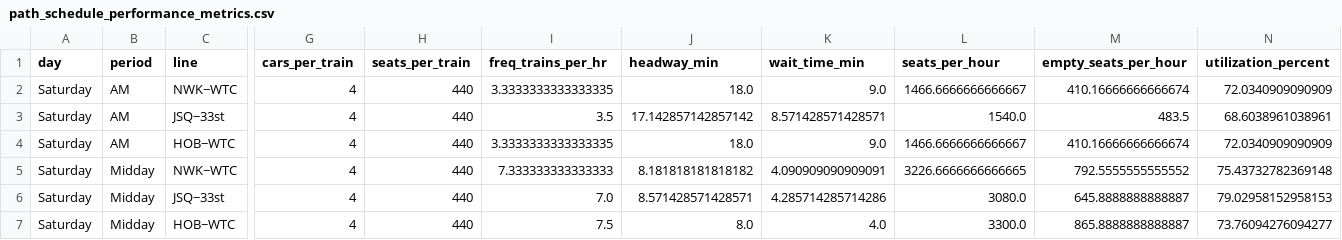
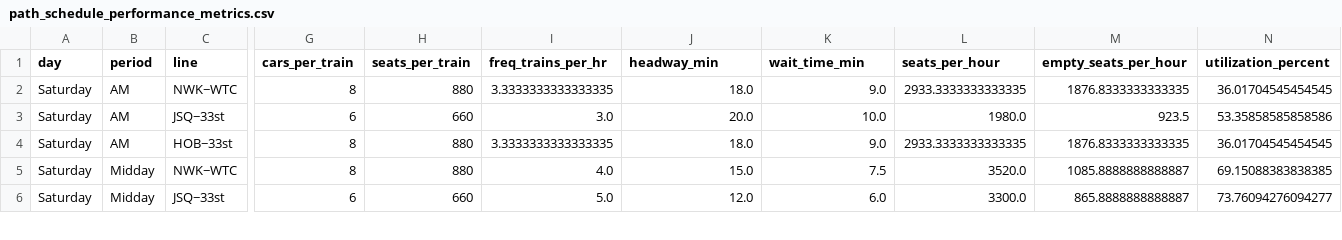
Before and after one commit to soiafu/system-design-path, a CSV file: output/path_schedule_performance_metrics.csv, drawn as a sheet; only a part is shown, gaps mark what is left out; removed rows and columns are numbered as before the commit, all else as after; rows hold the shown columns only; the diff covers the shown part only; the diff names each change by its address in the sheet, - before the commit and + after, or states it on an @@ line.

Commit message:
added min car constraint and created charts to compare wait time and utilization for benchmark and optimized

```diff
--- a/output/path_schedule_performance_metrics.csv
+++ b/output/path_schedule_performance_metrics.csv
-G2 (cars_per_train): 4
+G2 (cars_per_train): 8
-H2 (seats_per_train): 440
+H2 (seats_per_train): 880
-L2 (seats_per_hour): 1466.6666666666667
+L2 (seats_per_hour): 2933.3333333333335
-M2 (empty_seats_per_hour): 410.16666666666674
+M2 (empty_seats_per_hour): 1876.8333333333335
-N2 (utilization_percent): 72.0340909090909
+N2 (utilization_percent): 36.01704545454545
-G3 (cars_per_train): 4
+G3 (cars_per_train): 6
-H3 (seats_per_train): 440
+H3 (seats_per_train): 660
-I3 (freq_trains_per_hr): 3.5
+I3 (freq_trains_per_hr): 3.0
-J3 (headway_min): 17.142857142857142
+J3 (headway_min): 20.0
-K3 (wait_time_min): 8.571428571428571
+K3 (wait_time_min): 10.0
-L3 (seats_per_hour): 1540.0
+L3 (seats_per_hour): 1980.0
-M3 (empty_seats_per_hour): 483.5
+M3 (empty_seats_per_hour): 923.5
-N3 (utilization_percent): 68.6038961038961
+N3 (utilization_percent): 53.35858585858586
-C4 (line): HOB−WTC
+C4 (line): HOB−33st
-G4:G5 (cars_per_train): 4
+G4:G5 (cars_per_train): 8
-H4:H5 (seats_per_train): 440
+H4:H5 (seats_per_train): 880
-L4 (seats_per_hour): 1466.6666666666667
+L4 (seats_per_hour): 2933.3333333333335
-M4 (empty_seats_per_hour): 410.16666666666674
+M4 (empty_seats_per_hour): 1876.8333333333335
-N4 (utilization_percent): 72.0340909090909
+N4 (utilization_percent): 36.01704545454545
-I5 (freq_trains_per_hr): 7.333333333333333
+I5 (freq_trains_per_hr): 4.0
-J5 (headway_min): 8.181818181818182
+J5 (headway_min): 15.0
-K5 (wait_time_min): 4.090909090909091
+K5 (wait_time_min): 7.5
-L5 (seats_per_hour): 3226.6666666666665
+L5 (seats_per_hour): 3520.0
-M5 (empty_seats_per_hour): 792.5555555555552
+M5 (empty_seats_per_hour): 1085.8888888888887
-N5 (utilization_percent): 75.43732782369148
+N5 (utilization_percent): 69.15088383838385
-row 6: Saturday | Midday | JSQ−33st | 4 | 440 | 7.0 | 8.571428571428571 | 4.285714285714286 | 3080.0 | 645.8888888888887 | 79.02958152958153
-C6 (line): HOB−WTC
+C6 (line): JSQ−33st
-G6 (cars_per_train): 4
+G6 (cars_per_train): 6
-H6 (seats_per_train): 440
+H6 (seats_per_train): 660
-I6 (freq_trains_per_hr): 7.5
+I6 (freq_trains_per_hr): 5.0
-J6 (headway_min): 8.0
+J6 (headway_min): 12.0
-K6 (wait_time_min): 4.0
+K6 (wait_time_min): 6.0
```
Also changed, not shown: 1 added row and 120 edited cells elsewhere in this file, output/path_schedule_solution_summary.csv, 26 other files.
